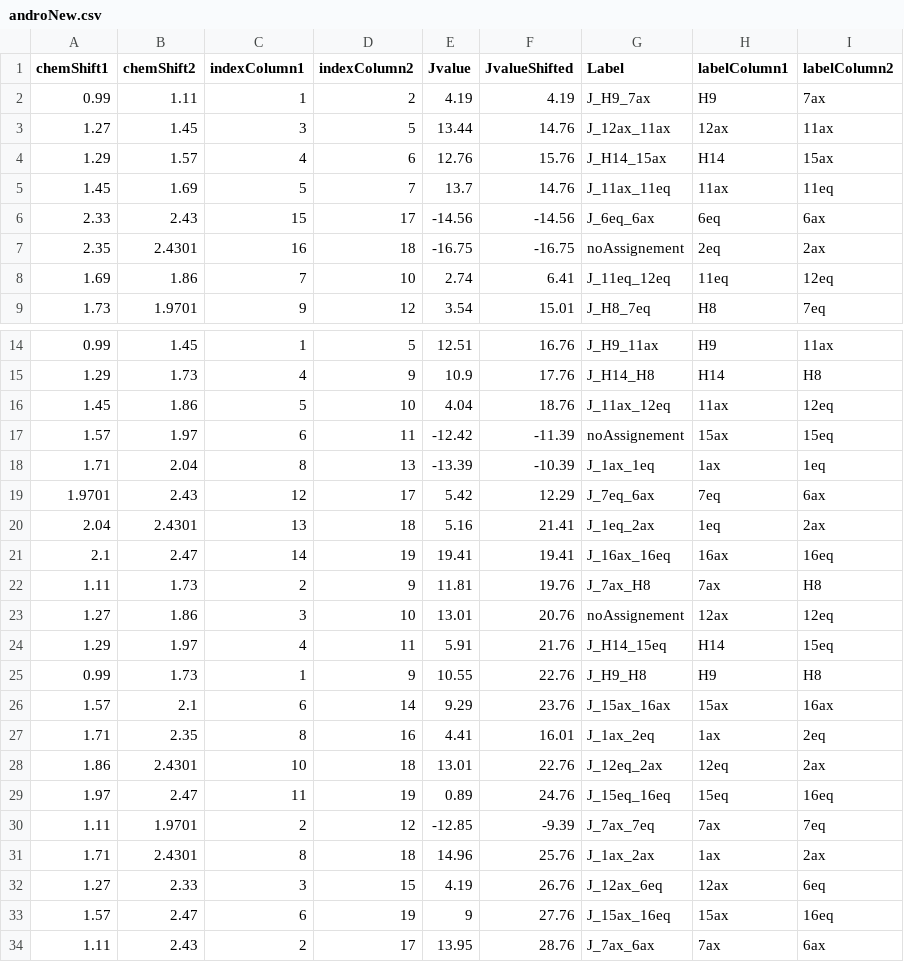
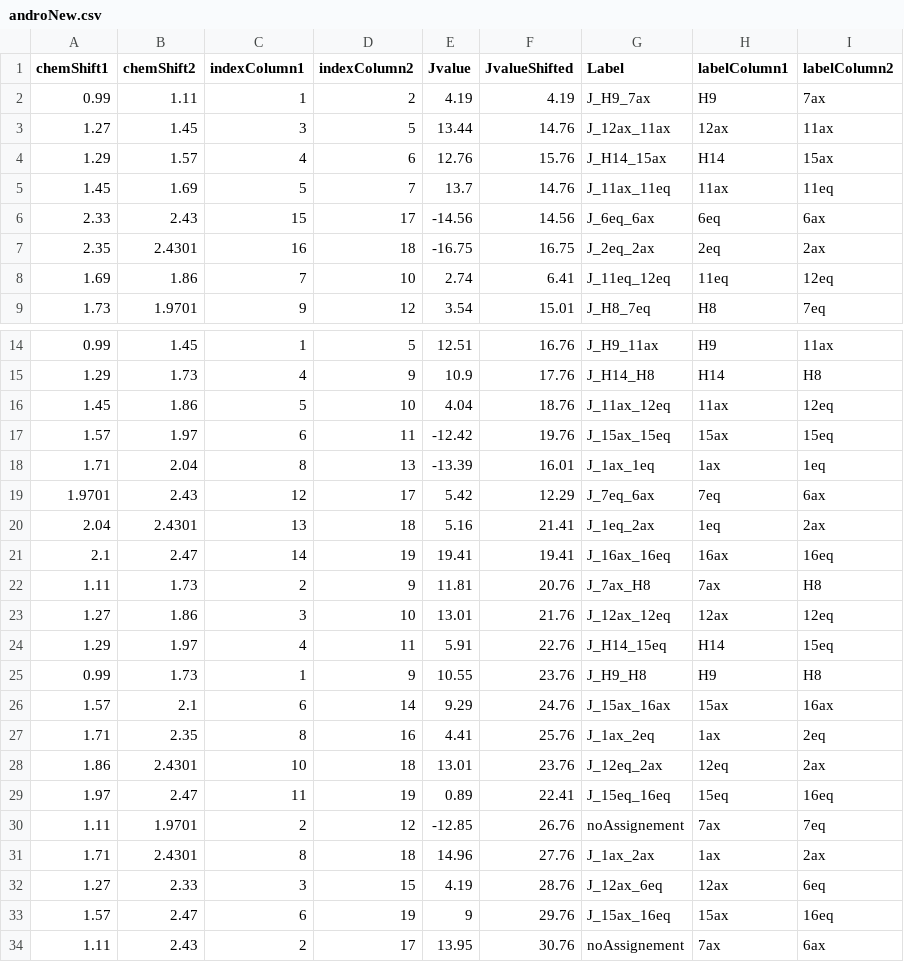
Before and after one commit to NMReDATAInitiative/J-graph, a CSV file: html/androNew.csv, drawn as a sheet; only a part is shown, gaps mark what is left out.

Commit message:
feat: fixed negative values of J

```diff
--- a/html/androNew.csv
+++ b/html/androNew.csv
@@ -5,4 +5,4 @@ chemShift1,chemShift2,indexColumn1,indexColumn2,Jvalue,JvalueShifted,Label,label
 1.45,1.69,5,7,13.7,14.76,J_11ax_11eq,11ax,11eq
-2.33,2.43,15,17,-14.56,-14.56,J_6eq_6ax,6eq,6ax
-2.35,2.4301,16,18,-16.75,-16.75,noAssignement,2eq,2ax
+2.33,2.43,15,17,-14.56,14.56,J_6eq_6ax,6eq,6ax
+2.35,2.4301,16,18,-16.75,16.75,J_2eq_2ax,2eq,2ax
 1.69,1.86,7,10,2.74,6.41,J_11eq_12eq,11eq,12eq
@@ -16,4 +16,4 @@ chemShift1,chemShift2,indexColumn1,indexColumn2,Jvalue,JvalueShifted,Label,label
 1.45,1.86,5,10,4.04,18.76,J_11ax_12eq,11ax,12eq
-1.57,1.97,6,11,-12.42,-11.39,noAssignement,15ax,15eq
-1.71,2.04,8,13,-13.39,-10.39,J_1ax_1eq,1ax,1eq
+1.57,1.97,6,11,-12.42,19.76,J_15ax_15eq,15ax,15eq
+1.71,2.04,8,13,-13.39,16.01,J_1ax_1eq,1ax,1eq
 1.9701,2.43,12,17,5.42,12.29,J_7eq_6ax,7eq,6ax
@@ -21,14 +21,14 @@ chemShift1,chemShift2,indexColumn1,indexColumn2,Jvalue,JvalueShifted,Label,label
 2.1,2.47,14,19,19.41,19.41,J_16ax_16eq,16ax,16eq
-1.11,1.73,2,9,11.81,19.76,J_7ax_H8,7ax,H8
-1.27,1.86,3,10,13.01,20.76,noAssignement,12ax,12eq
-1.29,1.97,4,11,5.91,21.76,J_H14_15eq,H14,15eq
-0.99,1.73,1,9,10.55,22.76,J_H9_H8,H9,H8
-1.57,2.1,6,14,9.29,23.76,J_15ax_16ax,15ax,16ax
-1.71,2.35,8,16,4.41,16.01,J_1ax_2eq,1ax,2eq
-1.86,2.4301,10,18,13.01,22.76,J_12eq_2ax,12eq,2ax
-1.97,2.47,11,19,0.89,24.76,J_15eq_16eq,15eq,16eq
-1.11,1.9701,2,12,-12.85,-9.39,J_7ax_7eq,7ax,7eq
-1.71,2.4301,8,18,14.96,25.76,J_1ax_2ax,1ax,2ax
-1.27,2.33,3,15,4.19,26.76,J_12ax_6eq,12ax,6eq
-1.57,2.47,6,19,9,27.76,J_15ax_16eq,15ax,16eq
-1.11,2.43,2,17,13.95,28.76,J_7ax_6ax,7ax,6ax
+1.11,1.73,2,9,11.81,20.76,J_7ax_H8,7ax,H8
+1.27,1.86,3,10,13.01,21.76,J_12ax_12eq,12ax,12eq
+1.29,1.97,4,11,5.91,22.76,J_H14_15eq,H14,15eq
+0.99,1.73,1,9,10.55,23.76,J_H9_H8,H9,H8
+1.57,2.1,6,14,9.29,24.76,J_15ax_16ax,15ax,16ax
+1.71,2.35,8,16,4.41,25.76,J_1ax_2eq,1ax,2eq
+1.86,2.4301,10,18,13.01,23.76,J_12eq_2ax,12eq,2ax
+1.97,2.47,11,19,0.89,22.41,J_15eq_16eq,15eq,16eq
+1.11,1.9701,2,12,-12.85,26.76,noAssignement,7ax,7eq
+1.71,2.4301,8,18,14.96,27.76,J_1ax_2ax,1ax,2ax
+1.27,2.33,3,15,4.19,28.76,J_12ax_6eq,12ax,6eq
+1.57,2.47,6,19,9,29.76,J_15ax_16eq,15ax,16eq
+1.11,2.43,2,17,13.95,30.76,noAssignement,7ax,6ax
```
Also changed, not shown: 1 other file.
